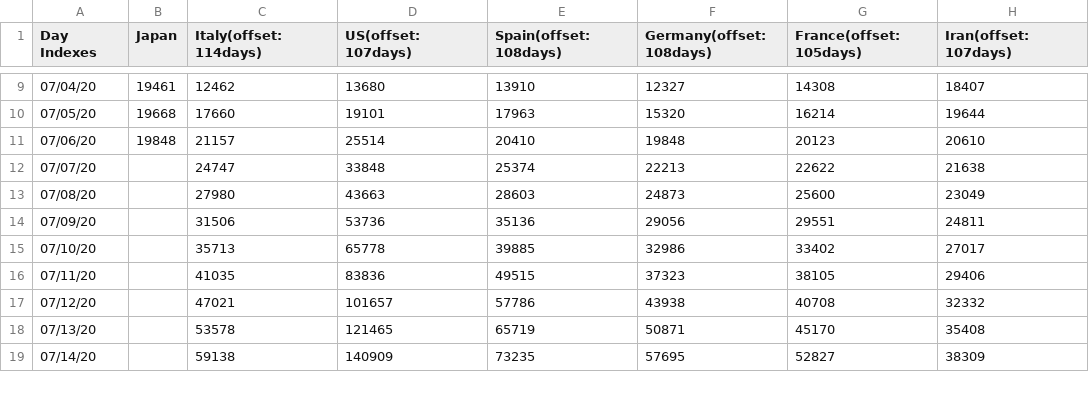
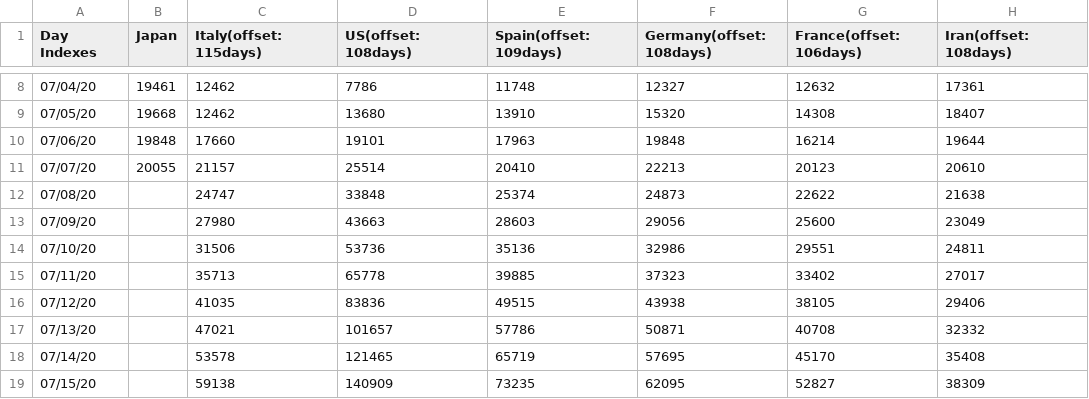
Before and after one commit to kmdsbng/COVID-19, a CSV file: converted_data/japan_cases.csv, drawn as a sheet; only a part is shown, gaps mark what is left out; the diff covers the shown part only.

Commit message:
update data

```diff
--- a/converted_data/japan_cases.csv
+++ b/converted_data/japan_cases.csv
@@ -1 +1 @@
-Day Indexes,Japan,Italy(offset:114days),US(offset:107days),Spain(offset:108days),Germany(offset:108days),France(offset:105days),Iran(offset:107days)
+Day Indexes,Japan,Italy(offset:115days),US(offset:108days),Spain(offset:109days),Germany(offset:108days),France(offset:106days),Iran(offset:108days)
@@ -9,11 +8,12 @@ Day Indexes,Japan,Italy(offset:114days),US(offset:107days),Spain(offset:108days)
-07/04/20,19461,12462,13680,13910,12327,14308,18407
-07/05/20,19668,17660,19101,17963,15320,16214,19644
-07/06/20,19848,21157,25514,20410,19848,20123,20610
-07/07/20,,24747,33848,25374,22213,22622,21638
-07/08/20,,27980,43663,28603,24873,25600,23049
-07/09/20,,31506,53736,35136,29056,29551,24811
-07/10/20,,35713,65778,39885,32986,33402,27017
-07/11/20,,41035,83836,49515,37323,38105,29406
-07/12/20,,47021,101657,57786,43938,40708,32332
-07/13/20,,53578,121465,65719,50871,45170,35408
-07/14/20,,59138,140909,73235,57695,52827,38309
+07/04/20,19461,12462,7786,11748,12327,12632,17361
+07/05/20,19668,12462,13680,13910,15320,14308,18407
+07/06/20,19848,17660,19101,17963,19848,16214,19644
+07/07/20,20055,21157,25514,20410,22213,20123,20610
+07/08/20,,24747,33848,25374,24873,22622,21638
+07/09/20,,27980,43663,28603,29056,25600,23049
+07/10/20,,31506,53736,35136,32986,29551,24811
+07/11/20,,35713,65778,39885,37323,33402,27017
+07/12/20,,41035,83836,49515,43938,38105,29406
+07/13/20,,47021,101657,57786,50871,40708,32332
+07/14/20,,53578,121465,65719,57695,45170,35408
+07/15/20,,59138,140909,73235,62095,52827,38309
```
Also changed, not shown: 1 removed row and 55 edited cells elsewhere in this file.
